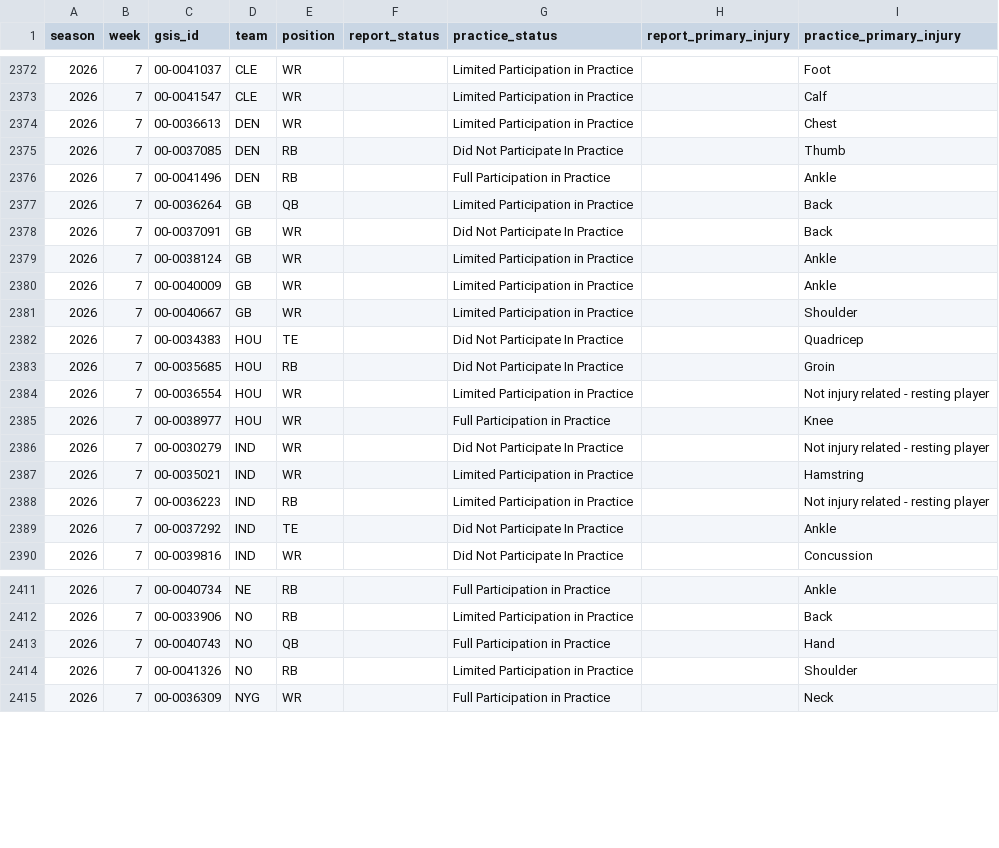
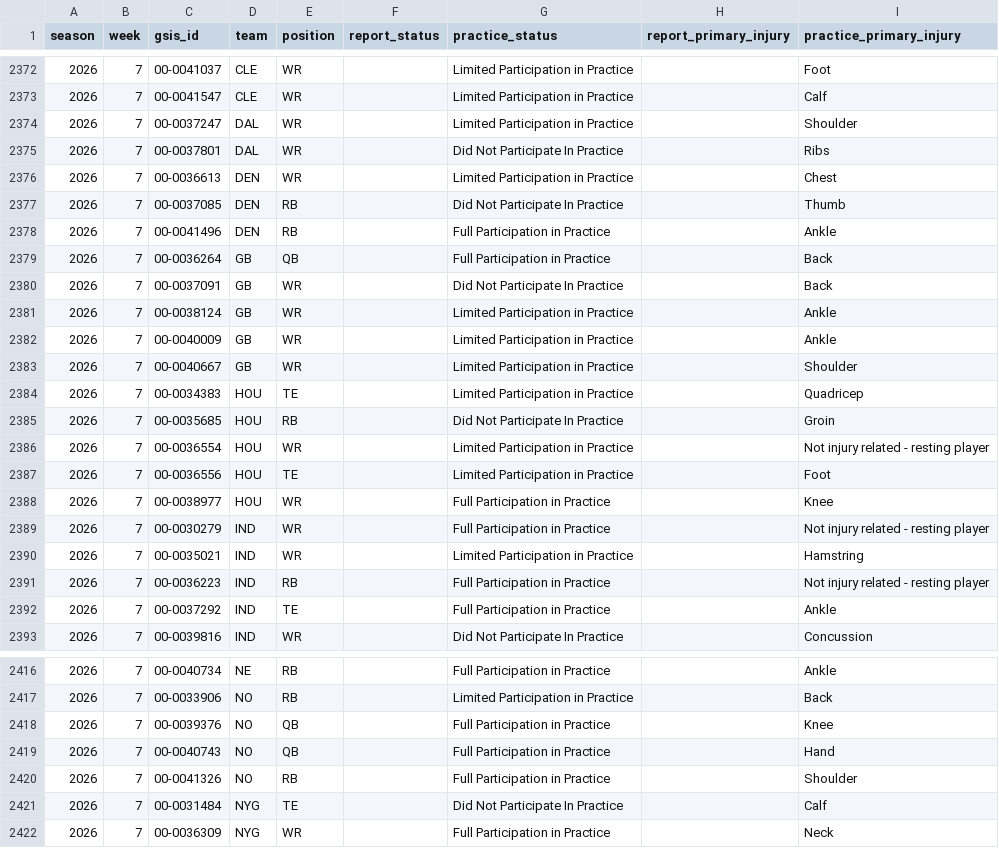
Before and after one commit to supyo29/bloodline-bowl, a CSV file: lib/role-calibration/data/injury_reports.csv, drawn as a sheet; only a part is shown, gaps mark what is left out; the diff covers the shown part only.

```diff
--- a/lib/role-calibration/data/injury_reports.csv
+++ b/lib/role-calibration/data/injury_reports.csv
@@ -2373,2 +2373,4 @@
 2026,7,"00-0041547","CLE","WR",,"Limited Participation in Practice",,"Calf"
+2026,7,"00-0037247","DAL","WR",,"Limited Participation in Practice",,"Shoulder"
+2026,7,"00-0037801","DAL","WR",,"Did Not Participate In Practice",,"Ribs"
 2026,7,"00-0036613","DEN","WR",,"Limited Participation in Practice",,"Chest"
@@ -2376,3 +2378,3 @@
 2026,7,"00-0041496","DEN","RB",,"Full Participation in Practice",,"Ankle"
-2026,7,"00-0036264","GB","QB",,"Limited Participation in Practice",,"Back"
+2026,7,"00-0036264","GB","QB",,"Full Participation in Practice",,"Back"
 2026,7,"00-0037091","GB","WR",,"Did Not Participate In Practice",,"Back"
@@ -2381,10 +2383,11 @@
 2026,7,"00-0040667","GB","WR",,"Limited Participation in Practice",,"Shoulder"
-2026,7,"00-0034383","HOU","TE",,"Did Not Participate In Practice",,"Quadricep"
+2026,7,"00-0034383","HOU","TE",,"Limited Participation in Practice",,"Quadricep"
 2026,7,"00-0035685","HOU","RB",,"Did Not Participate In Practice",,"Groin"
 2026,7,"00-0036554","HOU","WR",,"Limited Participation in Practice",,"Not injury related - resting player"
+2026,7,"00-0036556","HOU","TE",,"Limited Participation in Practice",,"Foot"
 2026,7,"00-0038977","HOU","WR",,"Full Participation in Practice",,"Knee"
-2026,7,"00-0030279","IND","WR",,"Did Not Participate In Practice",,"Not injury related - resting player"
+2026,7,"00-0030279","IND","WR",,"Full Participation in Practice",,"Not injury related - resting player"
 2026,7,"00-0035021","IND","WR",,"Limited Participation in Practice",,"Hamstring"
-2026,7,"00-0036223","IND","RB",,"Limited Participation in Practice",,"Not injury related - resting player"
-2026,7,"00-0037292","IND","TE",,"Did Not Participate In Practice",,"Ankle"
+2026,7,"00-0036223","IND","RB",,"Full Participation in Practice",,"Not injury related - resting player"
+2026,7,"00-0037292","IND","TE",,"Full Participation in Practice",,"Ankle"
 2026,7,"00-0039816","IND","WR",,"Did Not Participate In Practice",,"Concussion"
@@ -2412,4 +2417,6 @@
 2026,7,"00-0033906","NO","RB",,"Limited Participation in Practice",,"Back"
+2026,7,"00-0039376","NO","QB",,"Full Participation in Practice",,"Knee"
 2026,7,"00-0040743","NO","QB",,"Full Participation in Practice",,"Hand"
-2026,7,"00-0041326","NO","RB",,"Limited Participation in Practice",,"Shoulder"
+2026,7,"00-0041326","NO","RB",,"Full Participation in Practice",,"Shoulder"
+2026,7,"00-0031484","NYG","TE",,"Did Not Participate In Practice",,"Calf"
 2026,7,"00-0036309","NYG","WR",,"Full Participation in Practice",,"Neck"
```
Also changed, not shown: 12 added rows and 17 edited cells elsewhere in this file, lib/role-calibration/data/role_profile_asof.csv, 2 other files.
